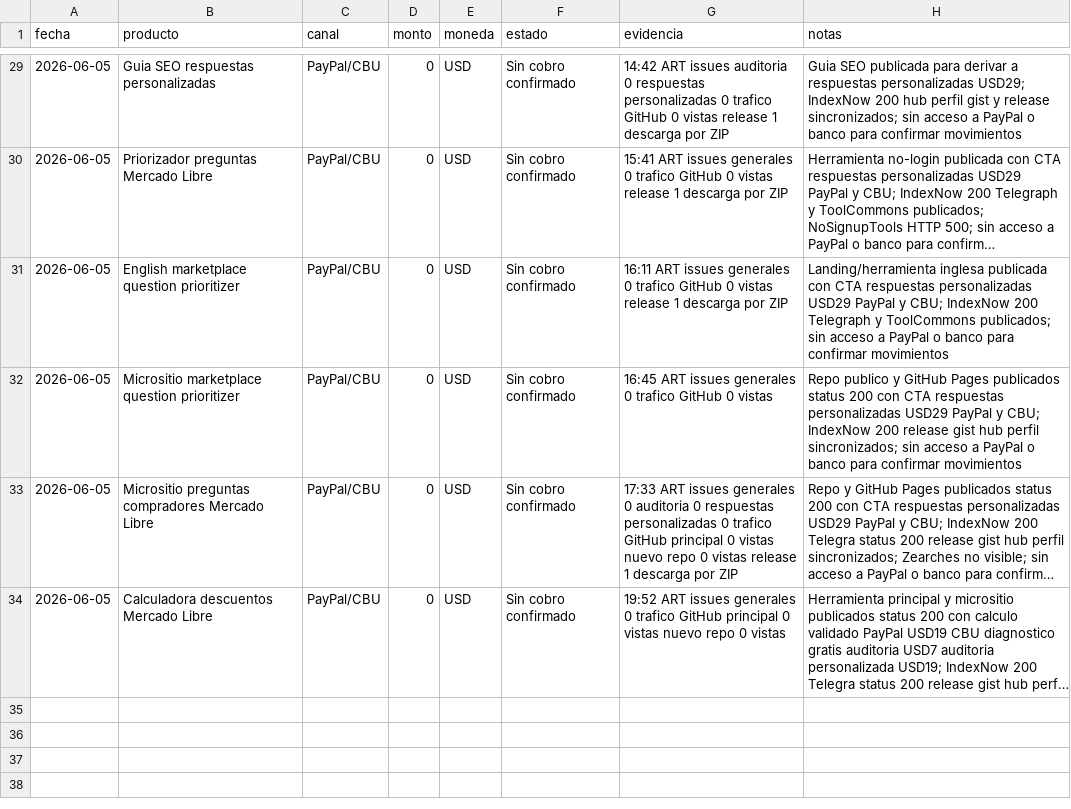
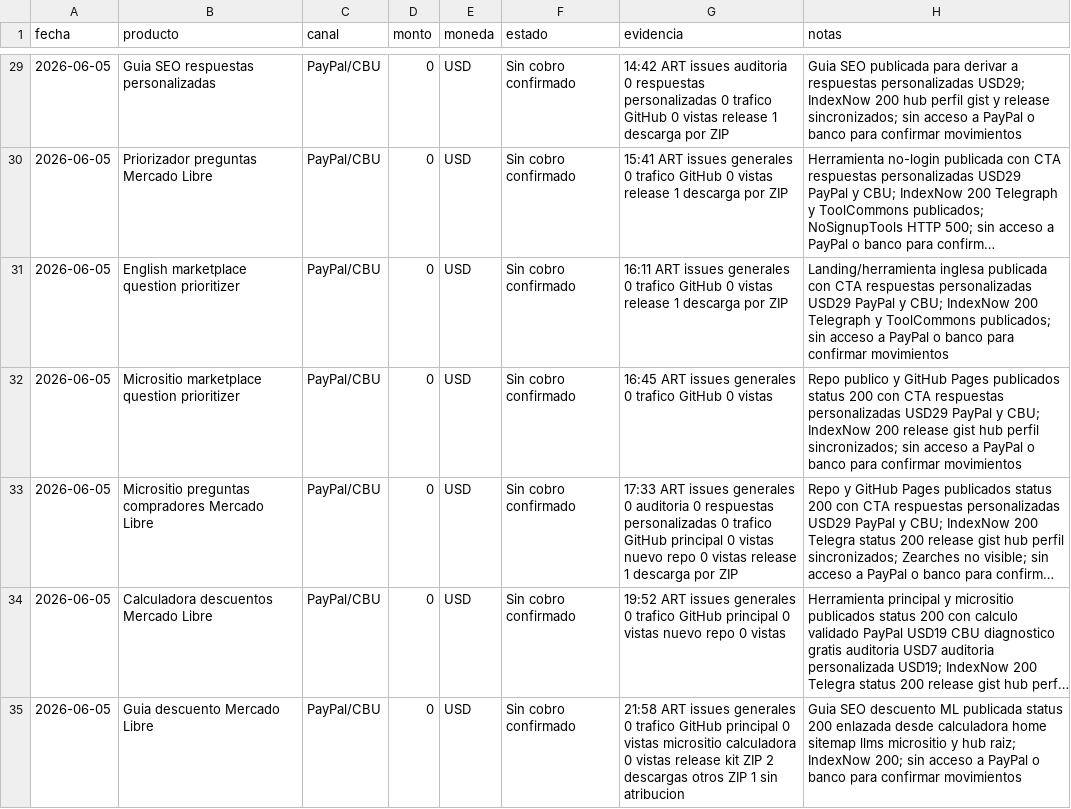
Before and after one commit to bozicovichsantiago20-oss/kit-vendedor-express, a CSV file: operacion/registro-cobros.csv, drawn as a sheet; only a part is shown, gaps mark what is left out; long unchanged cells end in …; the diff names each change by its address in the sheet, - before the commit and + after, or states it on an @@ line.

```diff
--- a/operacion/registro-cobros.csv
+++ b/operacion/registro-cobros.csv
+row 35: 2026-06-05 | Guia descuento Mercado Libre | PayPal/CBU | 0 | USD | Sin cobro confirmado | 21:58 ART issues generales 0 trafico GitHub principal 0 vistas micrositio calculadora 0 vistas release kit ZIP 2 descargas otros ZIP 1 sin atribucion | Guia SEO descuento ML publicada status 200 enlazada desde calculadora home sitemap llms micrositio y hub raiz; IndexNow 200; sin acceso a PayPal o banco para confirmar movimientos
```
Also changed, not shown: operacion/canales-distribucion.csv, 1 other file.
